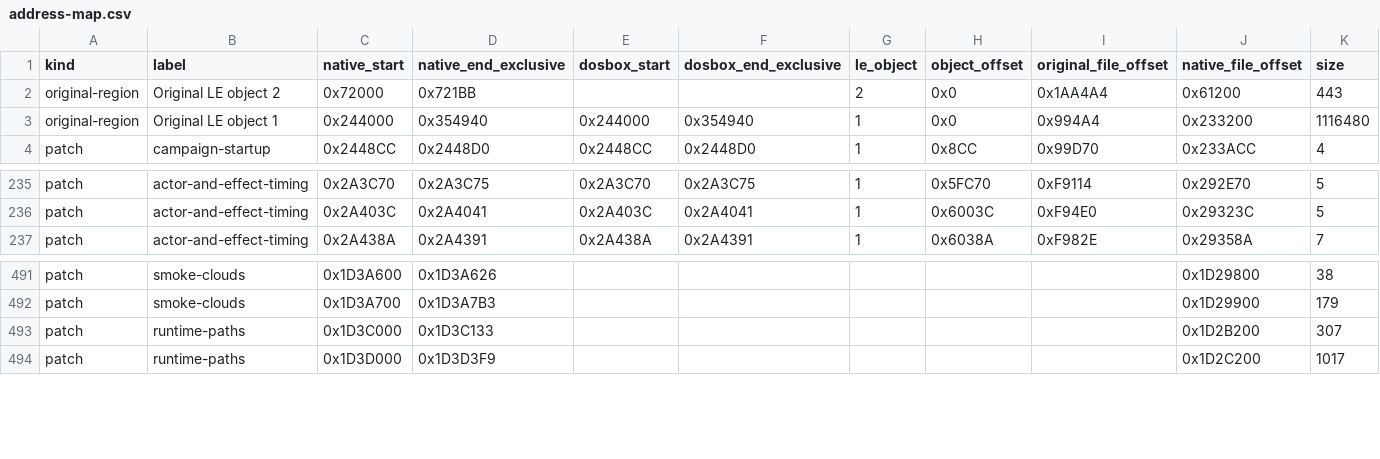
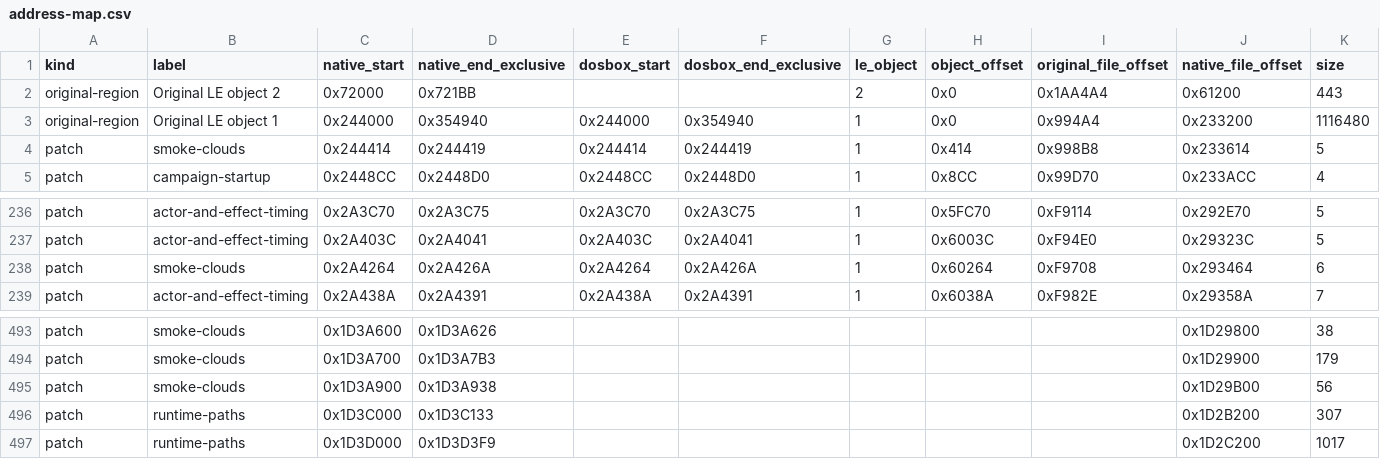
Before and after one commit to Murplugg/Terra-Nova-SFC-improved, a CSV file: docs/address-map.csv, drawn as a sheet; only a part is shown, gaps mark what is left out; rows hold the shown columns only; the diff names each change by its address in the sheet, - before the commit and + after, or states it on an @@ line.

Commit message:
Preserve smoke particles under effect-pool pressure

```diff
--- a/docs/address-map.csv
+++ b/docs/address-map.csv
+row 4: patch | smoke-clouds | 0x244414 | 0x244419 | 0x244414 | 0x244419 | 1 | 0x414 | 0x998B8 | 0x233614 | 5
+row 238: patch | smoke-clouds | 0x2A4264 | 0x2A426A | 0x2A4264 | 0x2A426A | 1 | 0x60264 | 0xF9708 | 0x293464 | 6
+row 495: patch | smoke-clouds | 0x1D3A900 | 0x1D3A938 |  |  |  |  |  | 0x1D29B00 | 56
```
Also changed, not shown: 11 other files.
